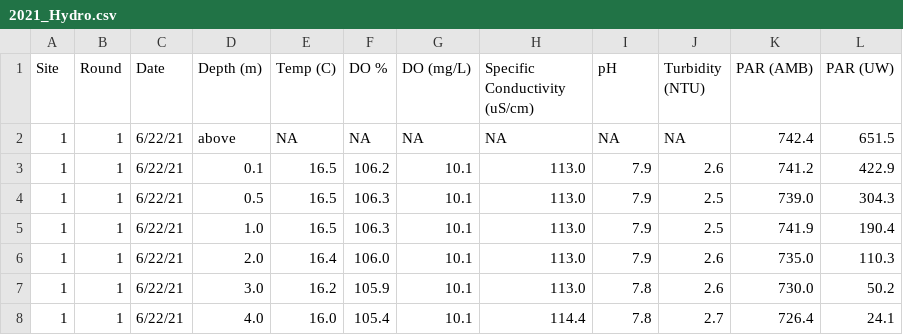
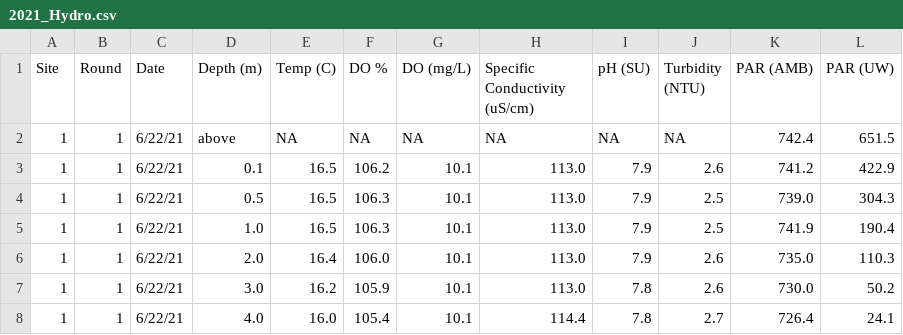
Before and after one commit to Lake-Superior-Reserve/ls_habs_synthesis, a CSV file: raw_data/wdnr/2021_Hydro.csv, drawn as a sheet; only a part is shown.

```diff
--- a/raw_data/wdnr/2021_Hydro.csv
+++ b/raw_data/wdnr/2021_Hydro.csv
@@ -1,2 +1,2 @@
-Site,Round,Date,Depth (m),Temp (C),DO %,DO (mg/L),Specific Conductivity (uS/cm),pH,Turbidity (NTU),PAR (AMB),PAR (UW)
+Site,Round,Date,Depth (m),Temp (C),DO %,DO (mg/L),Specific Conductivity (uS/cm),pH (SU),Turbidity (NTU),PAR (AMB),PAR (UW)
 1,1,6/22/21,above,NA,NA,NA,NA,NA,NA,742.4,651.5
```
Also changed, not shown: out/lake_core.csv, 1 other file.
